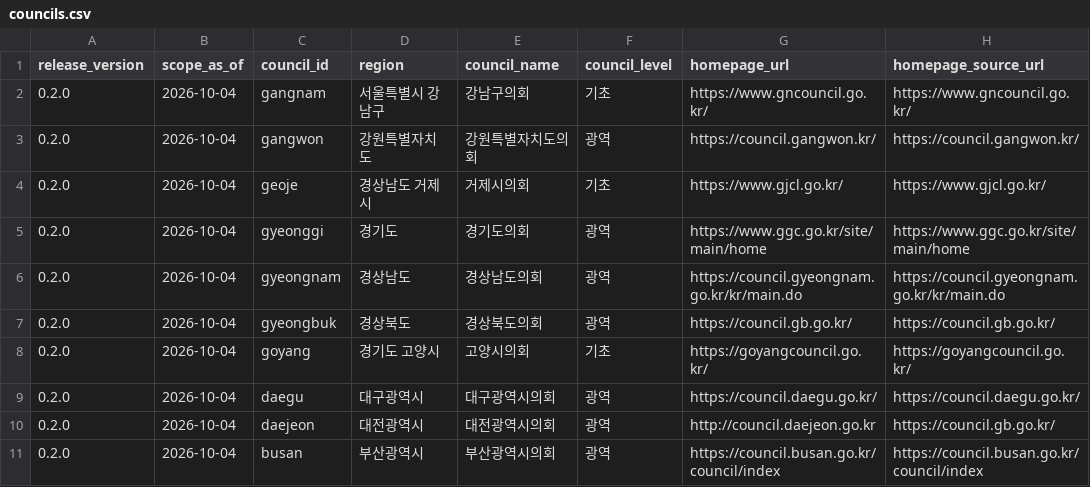
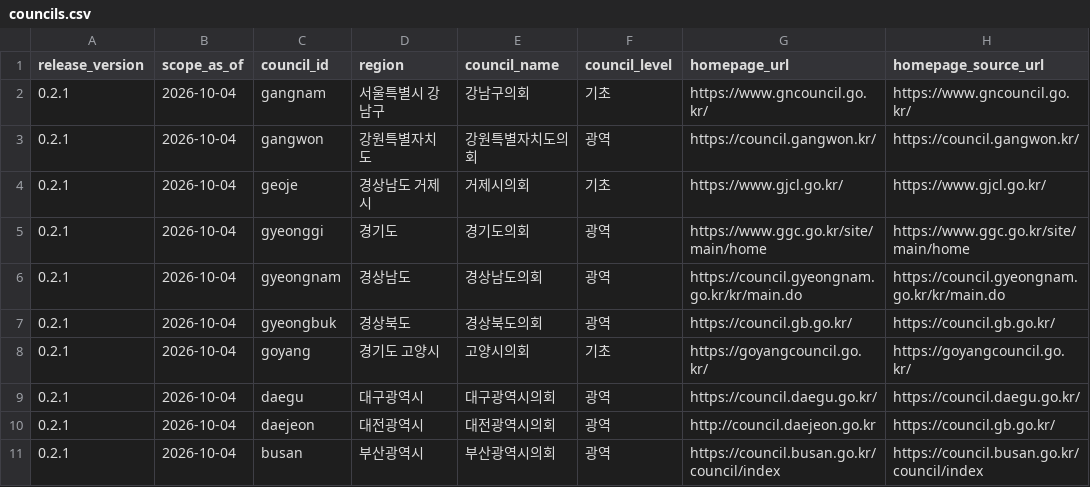
Before and after one commit to lime38/local-council-public-records, a CSV file: data/councils.csv, drawn as a sheet; only a part is shown; the diff covers the shown part only; the diff names each change by its address in the sheet, - before the commit and + after, or states it on an @@ line.

```diff
--- a/data/councils.csv
+++ b/data/councils.csv
-A2:A11 (release_version): 0.2.0
+A2:A11 (release_version): 0.2.1
```
Also changed, not shown: 25 edited cells elsewhere in this file, 10 other files.
